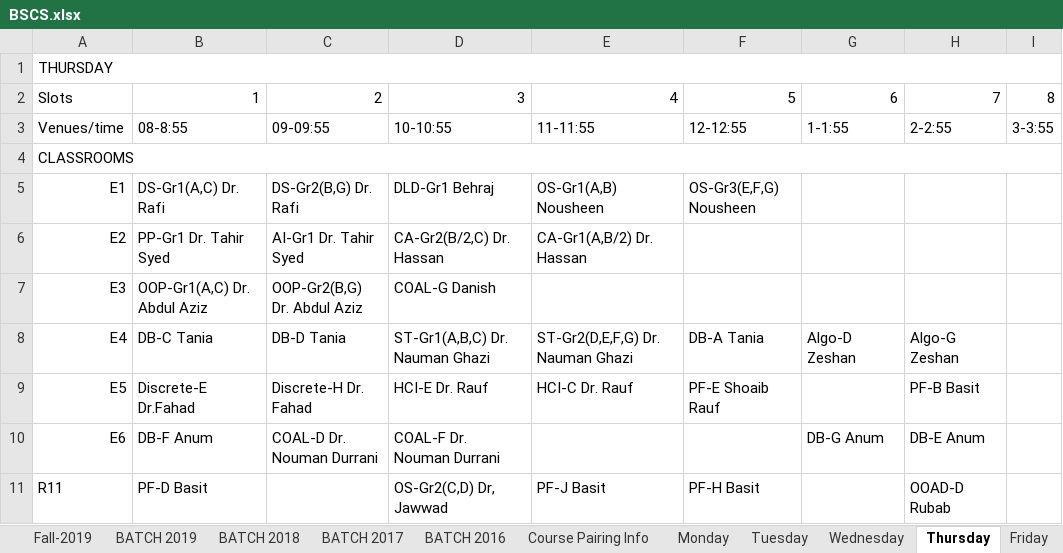
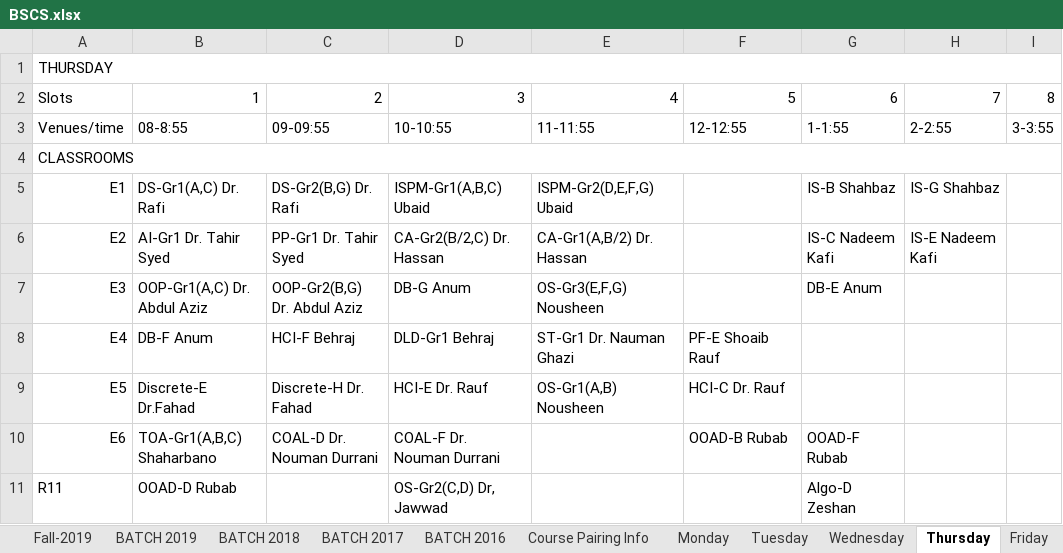
Before and after one commit to saadismail/timetable, an Excel workbook: include/BSCS.xlsx, sheet Thursday, drawn as a sheet; only a part is shown; values as stored, in another font and other column widths than the file's, no cell formats; the diff covers the shown part only; the diff names each change by its address in the sheet, - before the commit and + after, or states it on an @@ line.

```diff
--- a/include/BSCS.xlsx (sheet Thursday)
+++ b/include/BSCS.xlsx (sheet Thursday)
-D5: DLD-Gr1 Behraj
+D5: ISPM-Gr1(A,B,C) Ubaid
-E5: OS-Gr1(A,B) Nousheen
+E5: ISPM-Gr2(D,E,F,G) Ubaid
-F5: OS-Gr3(E,F,G) Nousheen
+F5: (empty)
-G5: (empty)
+G5: IS-B Shahbaz
-H5: (empty)
+H5: IS-G Shahbaz
-B6: PP-Gr1 Dr. Tahir Syed
+B6: AI-Gr1 Dr. Tahir Syed
-C6: AI-Gr1 Dr. Tahir Syed
+C6: PP-Gr1 Dr. Tahir Syed
-G6: (empty)
+G6: IS-C Nadeem Kafi
-H6: (empty)
+H6: IS-E Nadeem Kafi
-D7: COAL-G Danish
+D7: DB-G Anum
-E7: (empty)
+E7: OS-Gr3(E,F,G) Nousheen
-G7: (empty)
+G7: DB-E Anum
-B8: DB-C Tania
+B8: DB-F Anum
-C8: DB-D Tania
+C8: HCI-F Behraj
-D8: ST-Gr1(A,B,C) Dr. Nauman Ghazi
+D8: DLD-Gr1 Behraj
-E8: ST-Gr2(D,E,F,G) Dr. Nauman Ghazi
+E8: ST-Gr1 Dr. Nauman Ghazi
-F8: DB-A Tania
+F8: PF-E Shoaib Rauf
-G8: Algo-D Zeshan
+G8: (empty)
-H8: Algo-G Zeshan
+H8: (empty)
-E9: HCI-C Dr. Rauf
+E9: OS-Gr1(A,B) Nousheen
-F9: PF-E Shoaib Rauf
+F9: HCI-C Dr. Rauf
-H9: PF-B Basit
+H9: (empty)
-B10: DB-F Anum
+B10: TOA-Gr1(A,B,C) Shaharbano
-F10: (empty)
+F10: OOAD-B Rubab
-G10: DB-G Anum
+G10: OOAD-F Rubab
-H10: DB-E Anum
+H10: (empty)
-B11: PF-D Basit
+B11: OOAD-D Rubab
-E11: PF-J Basit
+E11: (empty)
-F11: PF-H Basit
+F11: (empty)
-G11: (empty)
+G11: Algo-D Zeshan
-H11: OOAD-D Rubab
+H11: (empty)
```
Also changed, not shown: 1 added row, 1 hidden or unhidden row, 31 edited cells and merged cells elsewhere in this sheet, sheet Tuesday, sheet Wednesday, sheet Friday, sheet Monday, sheet BATCH 2016, sheet BATCH 2017, 2 more sheets, cell formats, hidden cells, charts or pictures, include/BSCS-modified.xlsx, 1 other file.
